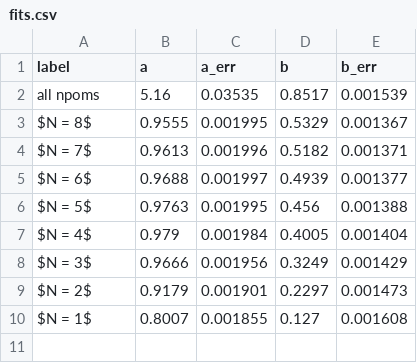
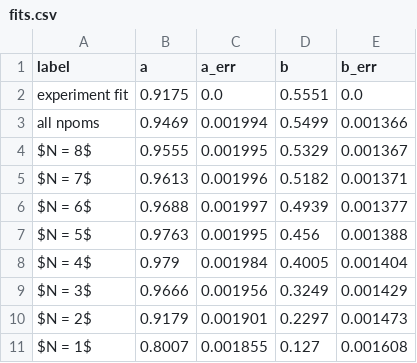
Before and after one commit to roarem/nfnb-counter, a CSV file: analyzed/fits.csv, drawn as a sheet.

```diff
--- a/analyzed/fits.csv
+++ b/analyzed/fits.csv
@@ -1,3 +1,4 @@
 label,a,a_err,b,b_err
-all npoms,5.16,0.03535,0.8517,0.001539
+experiment fit,0.9175,0.0,0.5551,0.0
+all npoms,0.9469,0.001994,0.5499,0.001366
 $N = 8$,0.9555,0.001995,0.5329,0.001367
```
Also changed, not shown: 22 other files.
